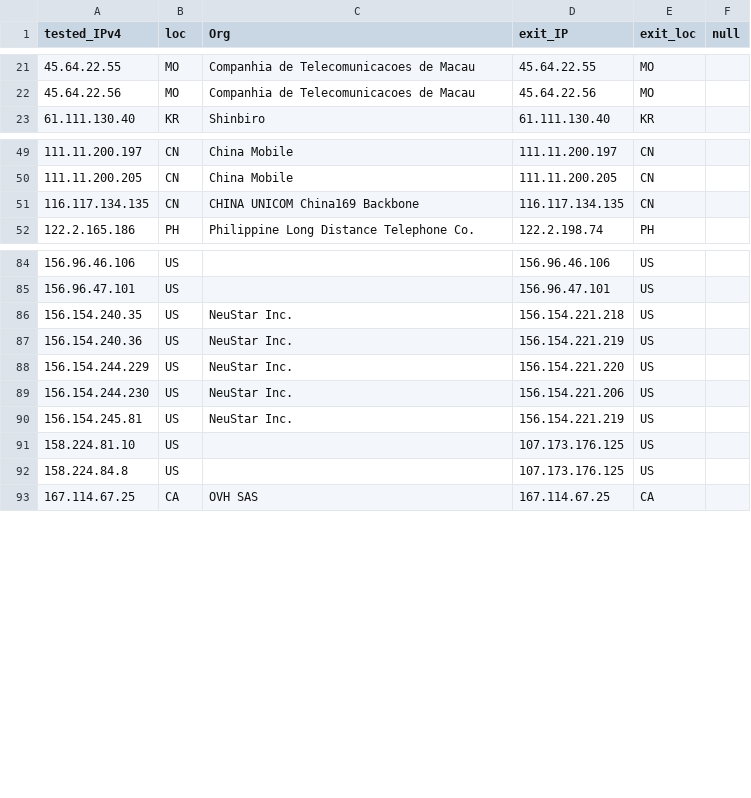
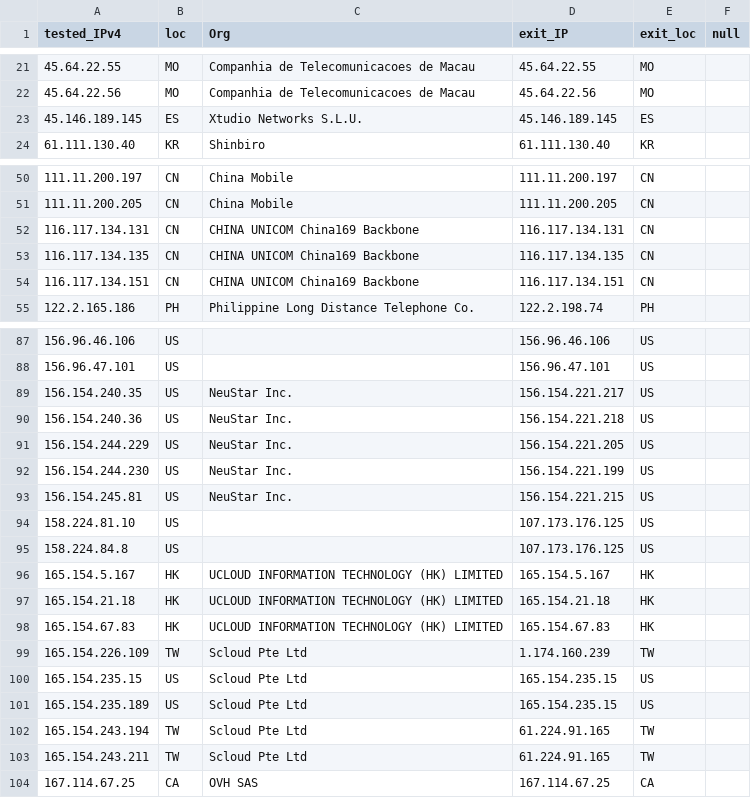
Before and after one commit to tr1s7an/Unofficial-Cloudflare-nodes, a CSV file: results.csv, drawn as a sheet; only a part is shown, gaps mark what is left out; the diff covers the shown part only.

Commit message:
Update

```diff
--- a/results.csv
+++ b/results.csv
@@ -22,2 +22,3 @@ tested_IPv4,loc,Org,exit_IP,exit_loc,null
 45.64.22.56,MO,Companhia de Telecomunicacoes de Macau,45.64.22.56,MO,
+45.146.189.145,ES,Xtudio Networks S.L.U.,45.146.189.145,ES,
 61.111.130.40,KR,Shinbiro,61.111.130.40,KR,
@@ -50,3 +51,5 @@ tested_IPv4,loc,Org,exit_IP,exit_loc,null
 111.11.200.205,CN,China Mobile,111.11.200.205,CN,
+116.117.134.131,CN,CHINA UNICOM China169 Backbone,116.117.134.131,CN,
 116.117.134.135,CN,CHINA UNICOM China169 Backbone,116.117.134.135,CN,
+116.117.134.151,CN,CHINA UNICOM China169 Backbone,116.117.134.151,CN,
 122.2.165.186,PH,Philippine Long Distance Telephone Co.,122.2.198.74,PH,
@@ -85,9 +88,17 @@ tested_IPv4,loc,Org,exit_IP,exit_loc,null
 156.96.47.101,US,,156.96.47.101,US,
-156.154.240.35,US,NeuStar  Inc.,156.154.221.218,US,
-156.154.240.36,US,NeuStar  Inc.,156.154.221.219,US,
-156.154.244.229,US,NeuStar  Inc.,156.154.221.220,US,
-156.154.244.230,US,NeuStar  Inc.,156.154.221.206,US,
-156.154.245.81,US,NeuStar  Inc.,156.154.221.219,US,
+156.154.240.35,US,NeuStar  Inc.,156.154.221.217,US,
+156.154.240.36,US,NeuStar  Inc.,156.154.221.218,US,
+156.154.244.229,US,NeuStar  Inc.,156.154.221.205,US,
+156.154.244.230,US,NeuStar  Inc.,156.154.221.199,US,
+156.154.245.81,US,NeuStar  Inc.,156.154.221.215,US,
 158.224.81.10,US,,107.173.176.125,US,
 158.224.84.8,US,,107.173.176.125,US,
+165.154.5.167,HK,UCLOUD INFORMATION TECHNOLOGY (HK) LIMITED,165.154.5.167,HK,
+165.154.21.18,HK,UCLOUD INFORMATION TECHNOLOGY (HK) LIMITED,165.154.21.18,HK,
+165.154.67.83,HK,UCLOUD INFORMATION TECHNOLOGY (HK) LIMITED,165.154.67.83,HK,
+165.154.226.109,TW,Scloud Pte Ltd,1.174.160.239,TW,
+165.154.235.15,US,Scloud Pte Ltd,165.154.235.15,US,
+165.154.235.189,US,Scloud Pte Ltd,165.154.235.15,US,
+165.154.243.194,TW,Scloud Pte Ltd,61.224.91.165,TW,
+165.154.243.211,TW,Scloud Pte Ltd,61.224.91.165,TW,
 167.114.67.25,CA,OVH SAS,167.114.67.25,CA,
```
Also changed, not shown: 2 edited cells elsewhere in this file.
